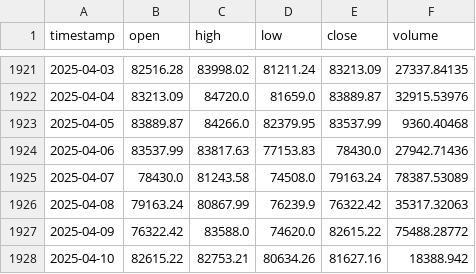
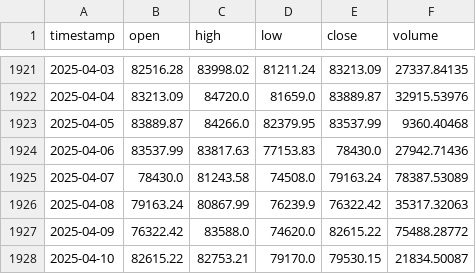
Before and after one commit to nilsonleow/crypto-lstm-prediction, a CSV file: data/BTCUSDT_data.csv, drawn as a sheet; only a part is shown, gaps mark what is left out.

```diff
--- a/data/BTCUSDT_data.csv
+++ b/data/BTCUSDT_data.csv
@@ -1927,2 +1927,2 @@ timestamp,open,high,low,close,volume
 2025-04-09,76322.42,83588.0,74620.0,82615.22,75488.28772
-2025-04-10,82615.22,82753.21,80634.26,81627.16,18388.942
+2025-04-10,82615.22,82753.21,79170.0,79530.15,21834.50087
```
Also changed, not shown: data/AVAXUSDT_data.csv, data/DOTUSDT_data.csv, 31 other files.
